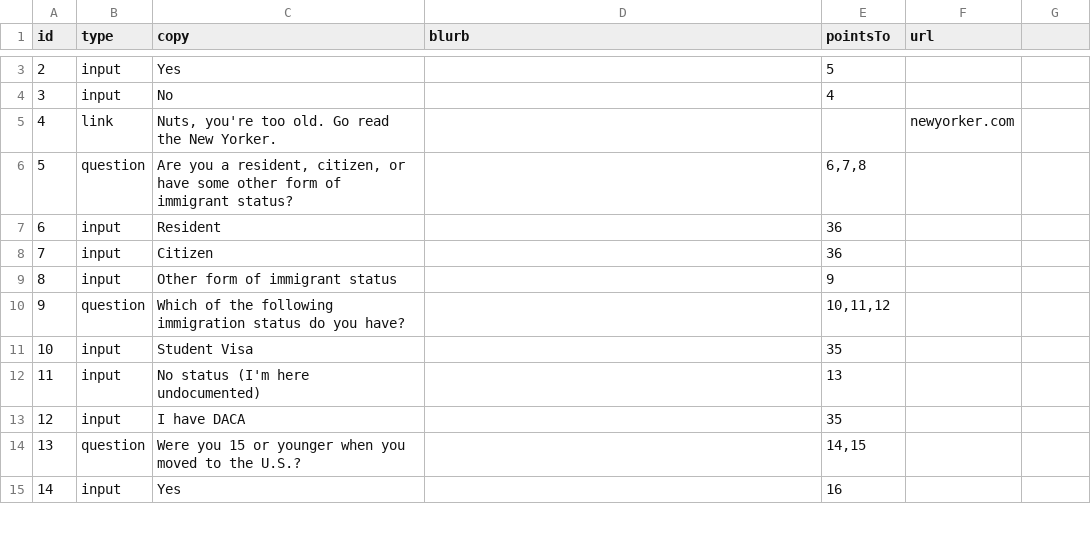
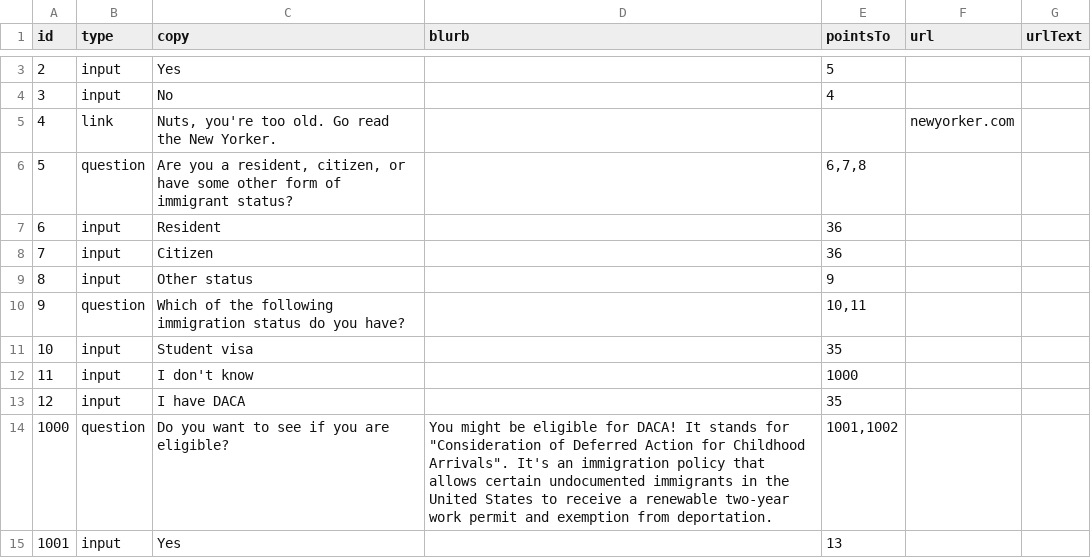
Before and after one commit to cosmicBboy/fibi-bot, a CSV file: data/csv/decision_tree_data.csv, drawn as a sheet; only a part is shown, gaps mark what is left out; the shorter side is filled out with more unchanged rows; the diff covers the shown part only.

```diff
--- a/data/csv/decision_tree_data.csv
+++ b/data/csv/decision_tree_data.csv
@@ -1 +1 @@
-id,type,copy,blurb,pointsTo,url
+id,type,copy,blurb,pointsTo,url,urlText
@@ -9,4 +9,4 @@ id,type,copy,blurb,pointsTo,url
-8,input,Other form of immigrant status,,9,
-9,question,Which of the following immigration status do you have?,,"10,11,12",
-10,input,Student Visa,,35,
-11,input,No status (I'm here undocumented),,13,
+8,input,Other status,,9,,
+9,question,Which of the following immigration status do you have?,,"10,11",,
+10,input,Student visa,,35,,
+11,input,I don't know,,1000,,
@@ -13,0 +14,2 @@ id,type,copy,blurb,pointsTo,url
+1000,question,Do you want to see if you are eligible?,"You might be eligible for DACA! It stands for ""Consideration of Deferred Action for Childhood Arrivals"". It's an immigration policy that allows certain undocumented immigrants in the United States to receive a renewable two-year work permit and exemption from deportation.","1001,1002",,
+1001,input,Yes,,13,,
```
Also changed, not shown: 5 added rows, 1 removed row and 29 edited cells elsewhere in this file, 1 other file.
